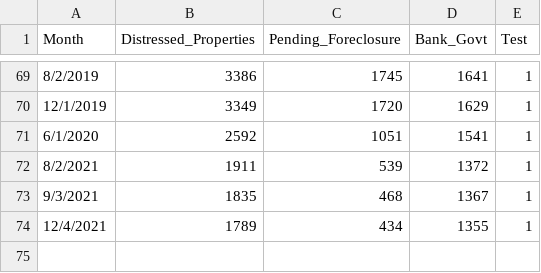
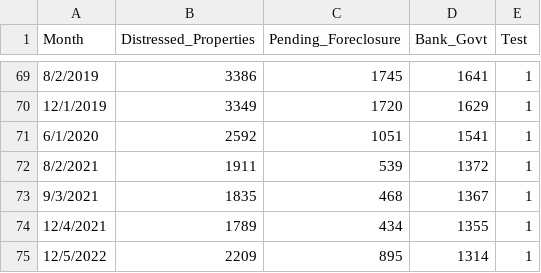
Before and after one commit to AZMAG/Housing-Data-Explorer, a CSV file: DistressedProperties.csv, drawn as a sheet; only a part is shown, gaps mark what is left out.

Commit message:
Update DistressedProperties.csv

```diff
--- a/DistressedProperties.csv
+++ b/DistressedProperties.csv
@@ -74 +74,2 @@ Month,Distressed_Properties,Pending_Foreclosure,Bank_Govt,Test
 12/4/2021,1789,434,1355,1
+12/5/2022,2209,895,1314,1
```
